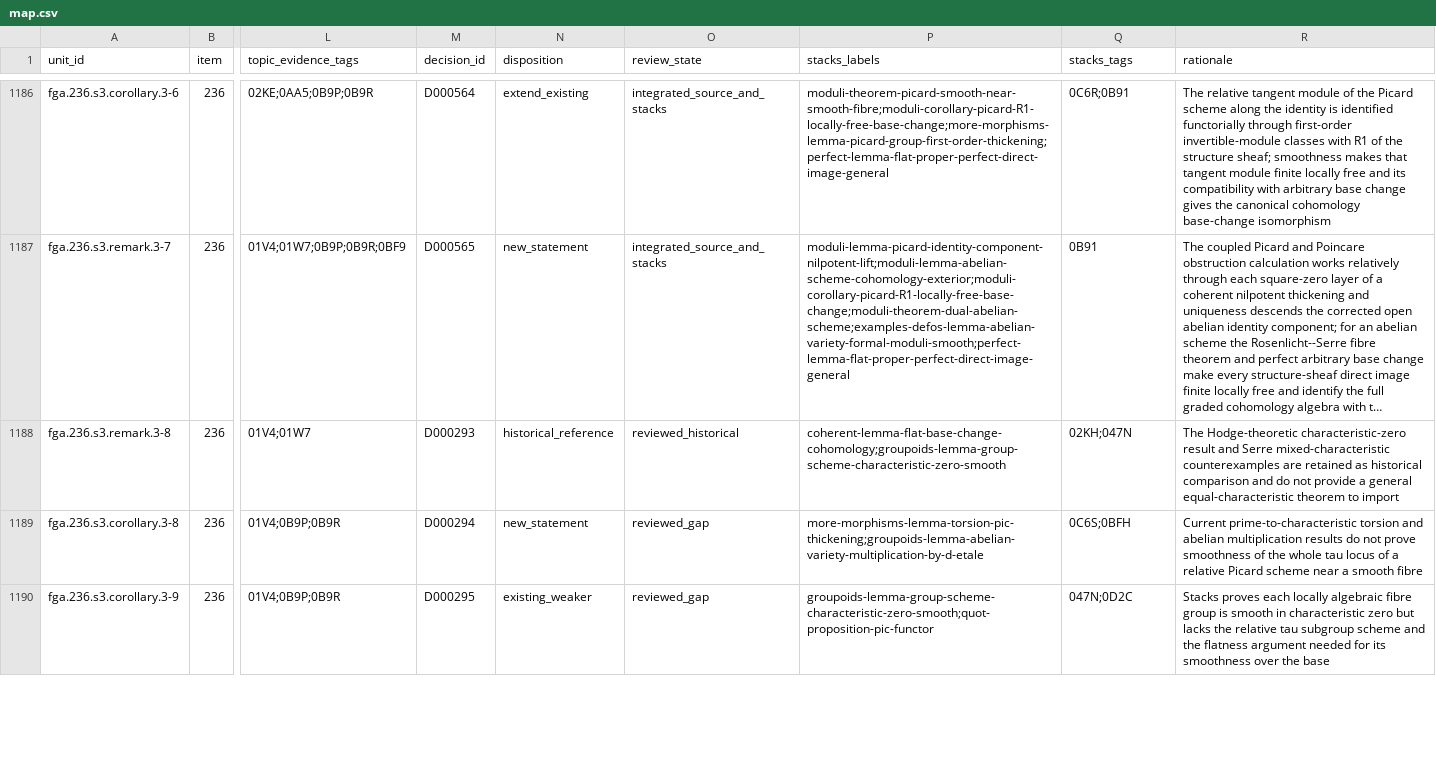
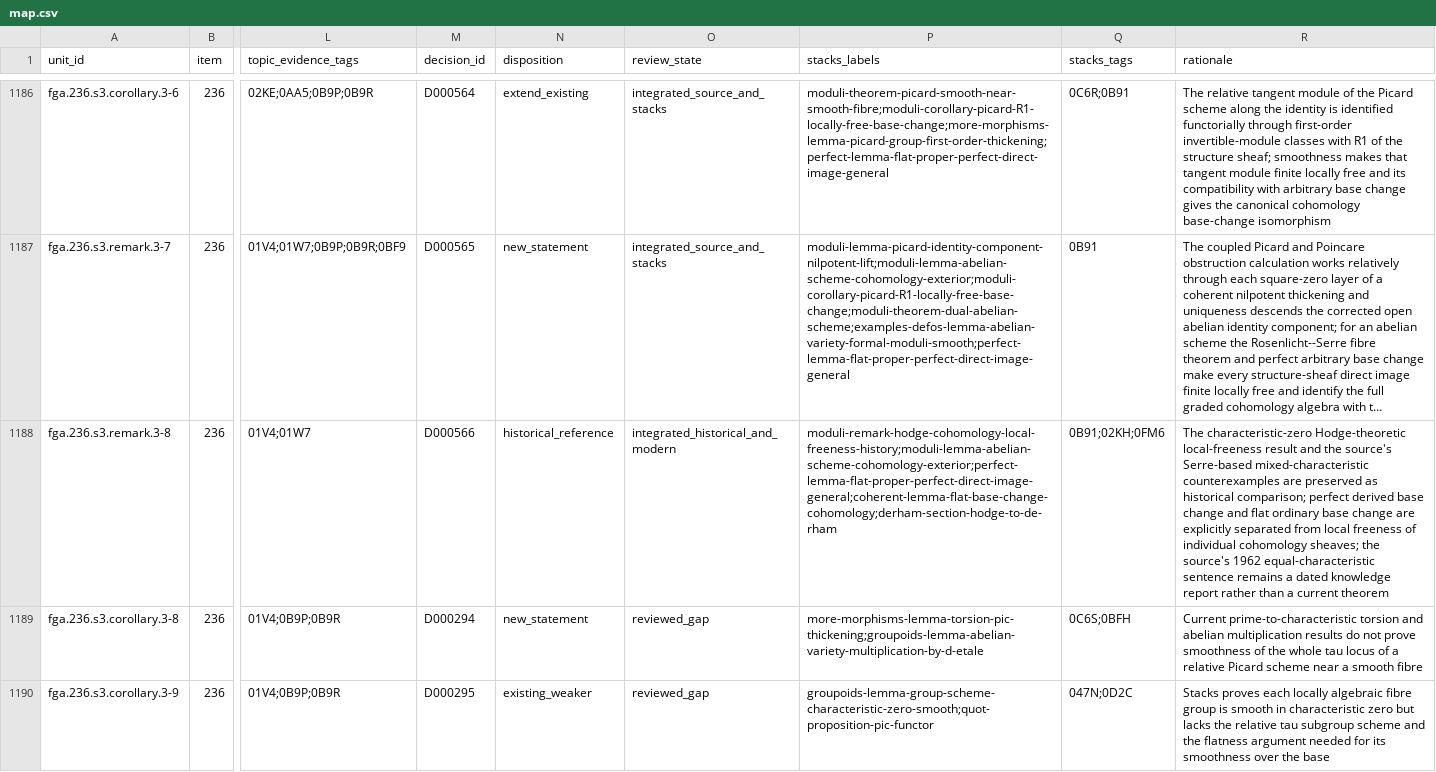
Before and after one commit to KokunoYumeto/stacks-english-ai-edition, a CSV file: fga/map.csv, drawn as a sheet; only a part is shown, gaps mark what is left out; long unchanged cells end in …; the diff names each change by its address in the sheet, - before the commit and + after, or states it on an @@ line.

```diff
--- a/fga/map.csv
+++ b/fga/map.csv
-M1188 (decision_id): D000293
+M1188 (decision_id): D000566
-O1188 (review_state): reviewed_historical
+O1188 (review_state): integrated_historical_and_modern
-P1188 (stacks_labels): coherent-lemma-flat-base-change-cohomology;groupoids-lemma-group-scheme-characteristic-zero-smooth
+P1188 (stacks_labels): moduli-remark-hodge-cohomology-local-freeness-history;moduli-lemma-abelian-scheme-cohomology-exterior;perfect-lemma-flat-proper-perfect-direct-image-general;coherent-lemma-flat-base-change-cohomology;derham-section-hodge-to-de-rham
-Q1188 (stacks_tags): 02KH;047N
+Q1188 (stacks_tags): 0B91;02KH;0FM6
-R1188 (rationale): The Hodge-theoretic characteristic-zero result and Serre mixed-characteristic counterexamples are retained as historical comparison and do not provide a general equal-characteristic theorem to import
+R1188 (rationale): The characteristic-zero Hodge-theoretic local-freeness result and the source's Serre-based mixed-characteristic counterexamples are preserved as historical comparison; perfect derived base change and flat ordinary base change are explicitly separated from local freeness of individual cohomology sheaves; the source's 1962 equal-characteristic sentence remains a dated knowledge report rather than a current theorem
```
Also changed, not shown: fga/dec.csv, 6 other files.
